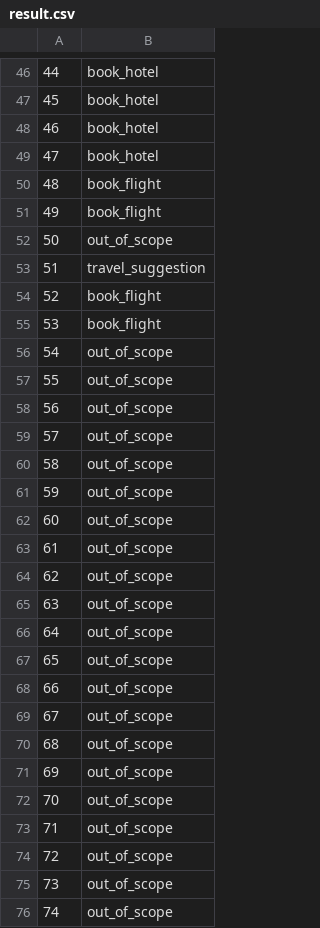
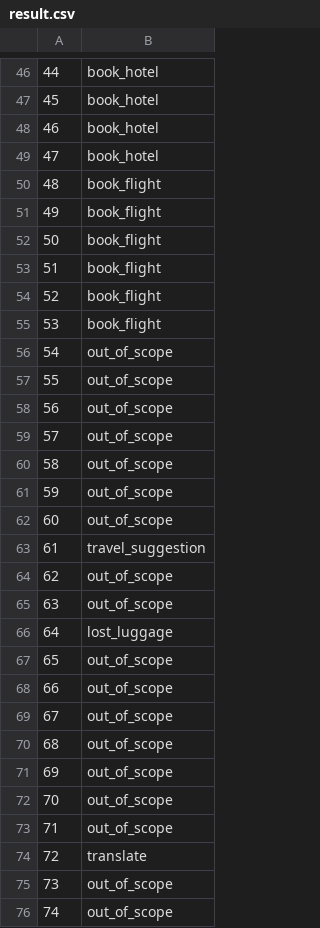
Before and after one commit to Baiame/intent_detection, a CSV file: output/result.csv, drawn as a sheet; only a part is shown, gaps mark what is left out; the diff covers the shown part only.

```diff
--- a/output/result.csv
+++ b/output/result.csv
@@ -51,4 +51,4 @@
 49,book_flight
-50,out_of_scope
-51,travel_suggestion
+50,book_flight
+51,book_flight
 52,book_flight
@@ -62,6 +62,6 @@
 60,out_of_scope
-61,out_of_scope
+61,travel_suggestion
 62,out_of_scope
 63,out_of_scope
-64,out_of_scope
+64,lost_luggage
 65,out_of_scope
@@ -73,3 +73,3 @@
 71,out_of_scope
-72,out_of_scope
+72,translate
 73,out_of_scope
```
Also changed, not shown: 8 edited cells elsewhere in this file, 3 other files.
